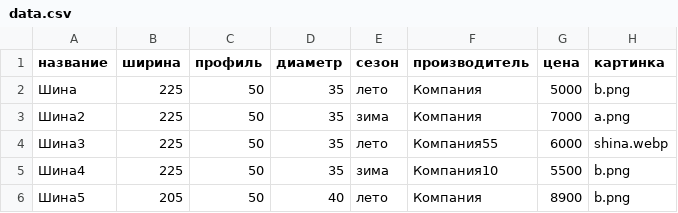
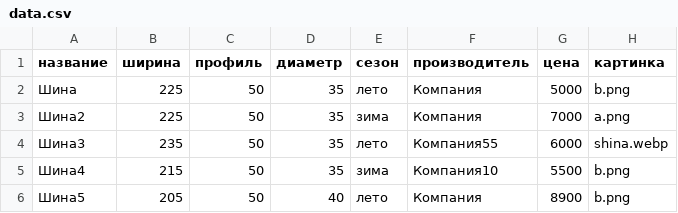
Before and after one commit to Pythonchic/GigaProject, a CSV file: data.csv, drawn as a sheet.

```diff
--- a/data.csv
+++ b/data.csv
@@ -3,4 +3,4 @@
 Шина2;225;50;35;зима;Компания;7000;a.png
-Шина3;225;50;35;лето;Компания55;6000;shina.webp
-Шина4;225;50;35;зима;Компания10;5500;b.png
+Шина3;235;50;35;лето;Компания55;6000;shina.webp
+Шина4;215;50;35;зима;Компания10;5500;b.png
 Шина5;205;50;40;лето;Компания;8900;b.png
```
Also changed, not shown: 3 other files.
